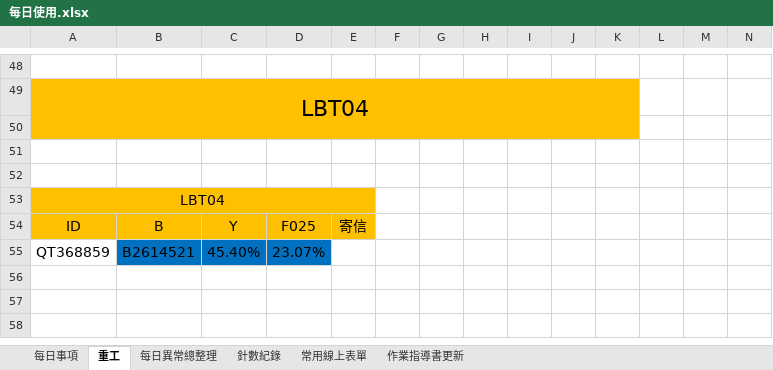
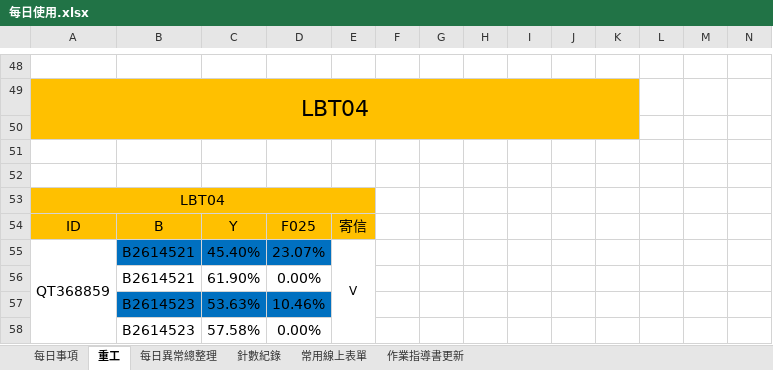
Before and after one commit to ads88364/ImpDocuments, an Excel workbook: Fittech/每日使用.xlsx, sheet 重工, drawn as a sheet; only a part is shown, gaps mark what is left out; values as stored, in another font and other column widths than the file's, no borders; rows hold the shown columns only; the diff names each change by its address in the sheet, - before the commit and + after, or states it on an @@ line.

```diff
--- a/Fittech/每日使用.xlsx (sheet 重工)
+++ b/Fittech/每日使用.xlsx (sheet 重工)
+A55:A58 merged
-E55: (empty)
+E55: V
+E55:E58 merged
+row 56:  | B2614521 | 61.90% | 0.00%
+row 57:  | B2614523 | 53.63% | 10.46%
+row 58:  | B2614523 | 57.58% | 0.00%
```
Also changed, not shown: sheet 每日事項, 1 other file.
